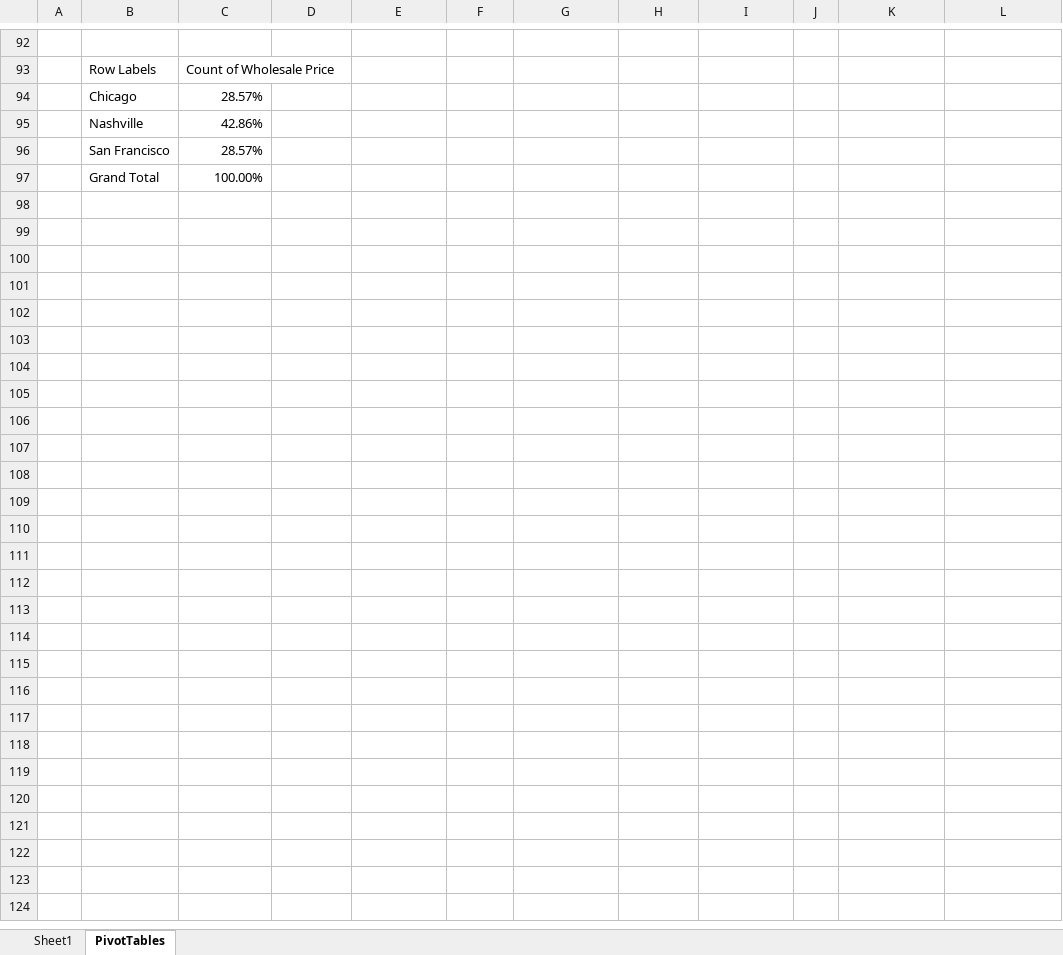
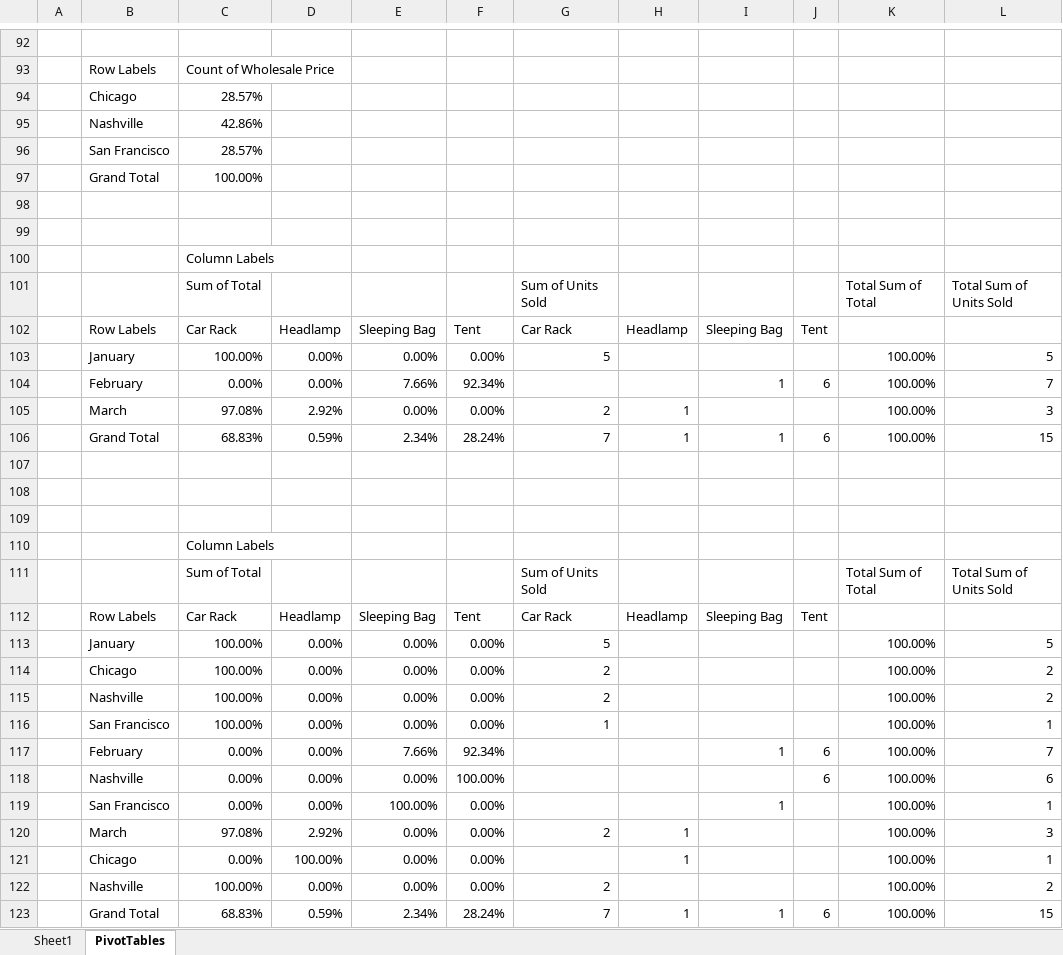
Before and after one commit to jet-global/EPPlus, an Excel workbook: EPPlusTest/Workbooks/PivotTables/PivotTableShowDataAs.xlsx, sheet PivotTables, drawn as a sheet; only a part is shown, gaps mark what is left out; values as stored, in another font and other column widths than the file's, no borders; the diff names each change by its address in the sheet, - before the commit and + after, or states it on an @@ line.

Commit message:
Bugs/13335 percent column total (#298)
* staging

* added tests

* added comments, small refactor

* remove helper method

```diff
--- a/EPPlusTest/Workbooks/PivotTables/PivotTableShowDataAs.xlsx (sheet PivotTables)
+++ b/EPPlusTest/Workbooks/PivotTables/PivotTableShowDataAs.xlsx (sheet PivotTables)
+row 98: (empty)
+row 99: (empty)
+row 100:  |  | Column Labels
+row 101:  |  | Sum of Total |  |  |  | Sum of Units Sold |  |  |  | Total Sum of Total | Total Sum of Units Sold
+row 102:  | Row Labels | Car Rack | Headlamp | Sleeping Bag | Tent | Car Rack | Headlamp | Sleeping Bag | Tent
+row 103:  | January | 100.00% | 0.00% | 0.00% | 0.00% | 5 |  |  |  | 100.00% | 5
+row 104:  | February | 0.00% | 0.00% | 7.66% | 92.34% |  |  | 1 | 6 | 100.00% | 7
+row 105:  | March | 97.08% | 2.92% | 0.00% | 0.00% | 2 | 1 |  |  | 100.00% | 3
+row 106:  | Grand Total | 68.83% | 0.59% | 2.34% | 28.24% | 7 | 1 | 1 | 6 | 100.00% | 15
+row 107: (empty)
+row 108: (empty)
+row 109: (empty)
+row 110:  |  | Column Labels
+row 111:  |  | Sum of Total |  |  |  | Sum of Units Sold |  |  |  | Total Sum of Total | Total Sum of Units Sold
+row 112:  | Row Labels | Car Rack | Headlamp | Sleeping Bag | Tent | Car Rack | Headlamp | Sleeping Bag | Tent
+row 113:  | January | 100.00% | 0.00% | 0.00% | 0.00% | 5 |  |  |  | 100.00% | 5
+row 114:  | Chicago | 100.00% | 0.00% | 0.00% | 0.00% | 2 |  |  |  | 100.00% | 2
+row 115:  | Nashville | 100.00% | 0.00% | 0.00% | 0.00% | 2 |  |  |  | 100.00% | 2
+row 116:  | San Francisco | 100.00% | 0.00% | 0.00% | 0.00% | 1 |  |  |  | 100.00% | 1
+row 117:  | February | 0.00% | 0.00% | 7.66% | 92.34% |  |  | 1 | 6 | 100.00% | 7
+row 118:  | Nashville | 0.00% | 0.00% | 0.00% | 100.00% |  |  |  | 6 | 100.00% | 6
+row 119:  | San Francisco | 0.00% | 0.00% | 100.00% | 0.00% |  |  | 1 |  | 100.00% | 1
+row 120:  | March | 97.08% | 2.92% | 0.00% | 0.00% | 2 | 1 |  |  | 100.00% | 3
+row 121:  | Chicago | 0.00% | 100.00% | 0.00% | 0.00% |  | 1 |  |  | 100.00% | 1
+row 122:  | Nashville | 100.00% | 0.00% | 0.00% | 0.00% | 2 |  |  |  | 100.00% | 2
+row 123:  | Grand Total | 68.83% | 0.59% | 2.34% | 28.24% | 7 | 1 | 1 | 6 | 100.00% | 15
```
Also changed, not shown: 4 other files.
